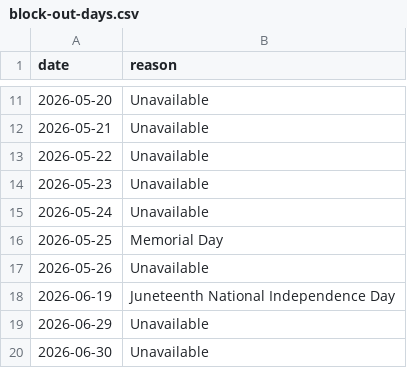
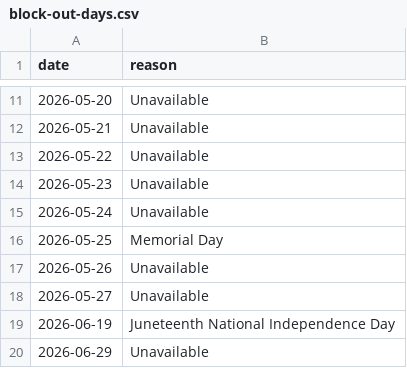
Before and after one commit to pinewoodblooms/www, a CSV file: data/block-out-days.csv, drawn as a sheet; only a part is shown, gaps mark what is left out; the shorter side is filled out with more unchanged rows.

Commit message:
Schedule Update

```diff
--- a/data/block-out-days.csv
+++ b/data/block-out-days.csv
@@ -17,2 +17,3 @@ date,reason
 2026-05-26,Unavailable
+2026-05-27,Unavailable
 2026-06-19,Juneteenth National Independence Day
```
